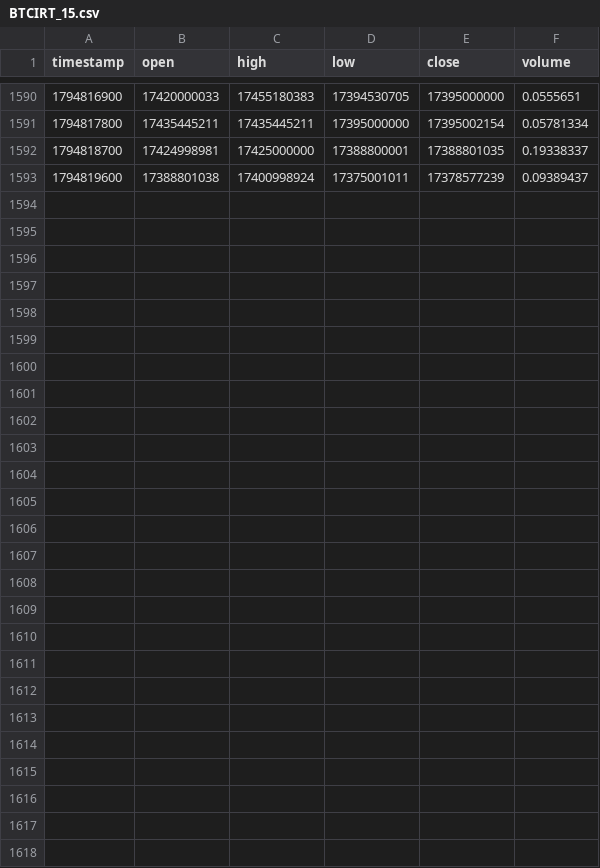
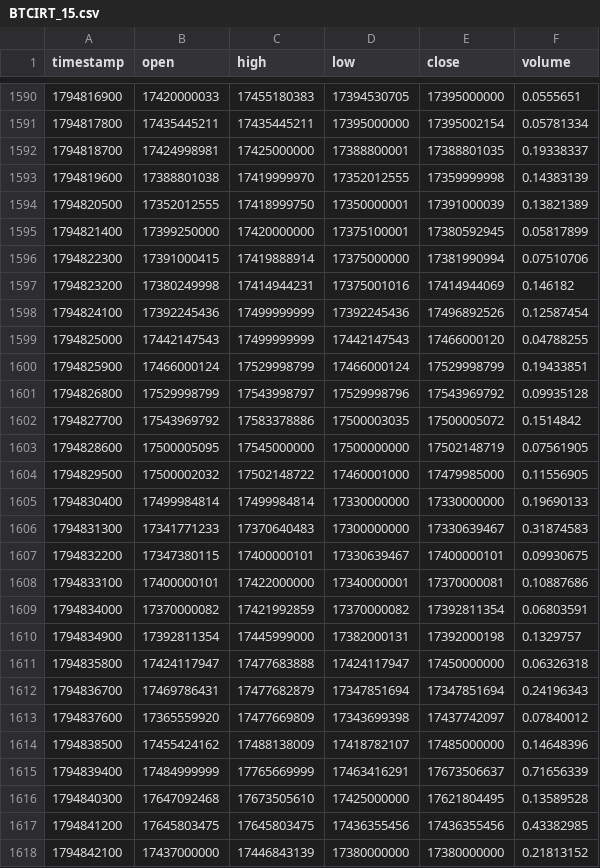
Before and after one commit to raminyaghubi1402-gif/mobile-, a CSV file: data/history/BTCIRT_15.csv, drawn as a sheet; only a part is shown, gaps mark what is left out.

```diff
--- a/data/history/BTCIRT_15.csv
+++ b/data/history/BTCIRT_15.csv
@@ -1592,2 +1592,27 @@ timestamp,open,high,low,close,volume
 1794818700,17424998981,17425000000,17388800001,17388801035,0.19338337
-1794819600,17388801038,17400998924,17375001011,17378577239,0.09389437
+1794819600,17388801038,17419999970,17352012555,17359999998,0.14383139
+1794820500,17352012555,17418999750,17350000001,17391000039,0.13821389
+1794821400,17399250000,17420000000,17375100001,17380592945,0.05817899
+1794822300,17391000415,17419888914,17375000000,17381990994,0.07510706
+1794823200,17380249998,17414944231,17375001016,17414944069,0.146182
+1794824100,17392245436,17499999999,17392245436,17496892526,0.12587454
+1794825000,17442147543,17499999999,17442147543,17466000120,0.04788255
+1794825900,17466000124,17529998799,17466000124,17529998799,0.19433851
+1794826800,17529998799,17543998797,17529998796,17543969792,0.09935128
+1794827700,17543969792,17583378886,17500003035,17500005072,0.1514842
+1794828600,17500005095,17545000000,17500000000,17502148719,0.07561905
+1794829500,17500002032,17502148722,17460001000,17479985000,0.11556905
+1794830400,17499984814,17499984814,17330000000,17330000000,0.19690133
+1794831300,17341771233,17370640483,17300000000,17330639467,0.31874583
+1794832200,17347380115,17400000101,17330639467,17400000101,0.09930675
+1794833100,17400000101,17422000000,17340000001,17370000081,0.10887686
+1794834000,17370000082,17421992859,17370000082,17392811354,0.06803591
+1794834900,17392811354,17445999000,17382000131,17392000198,0.1329757
+1794835800,17424117947,17477683888,17424117947,17450000000,0.06326318
+1794836700,17469786431,17477682879,17347851694,17347851694,0.24196343
+1794837600,17365559920,17477669809,17343699398,17437742097,0.07840012
+1794838500,17455424162,17488138009,17418782107,17485000000,0.14648396
+1794839400,17484999999,17765669999,17463416291,17673506637,0.71656339
+1794840300,17647092468,17673505610,17425000000,17621804495,0.13589528
+1794841200,17645803475,17645803475,17436355456,17436355456,0.43382985
+1794842100,17437000000,17446843139,17380000000,17380000000,0.21813152
```
Also changed, not shown: data/history/BTCIRT_5.csv, data/history/BTCIRT_60.csv, 7 other files.
